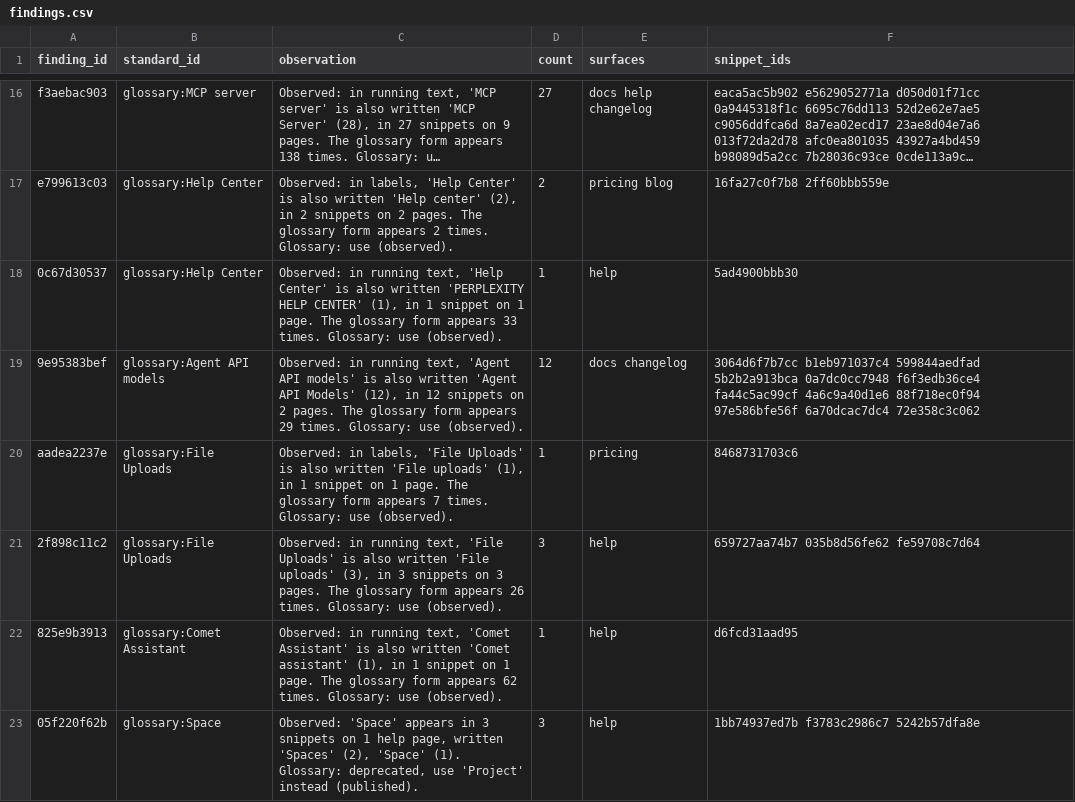
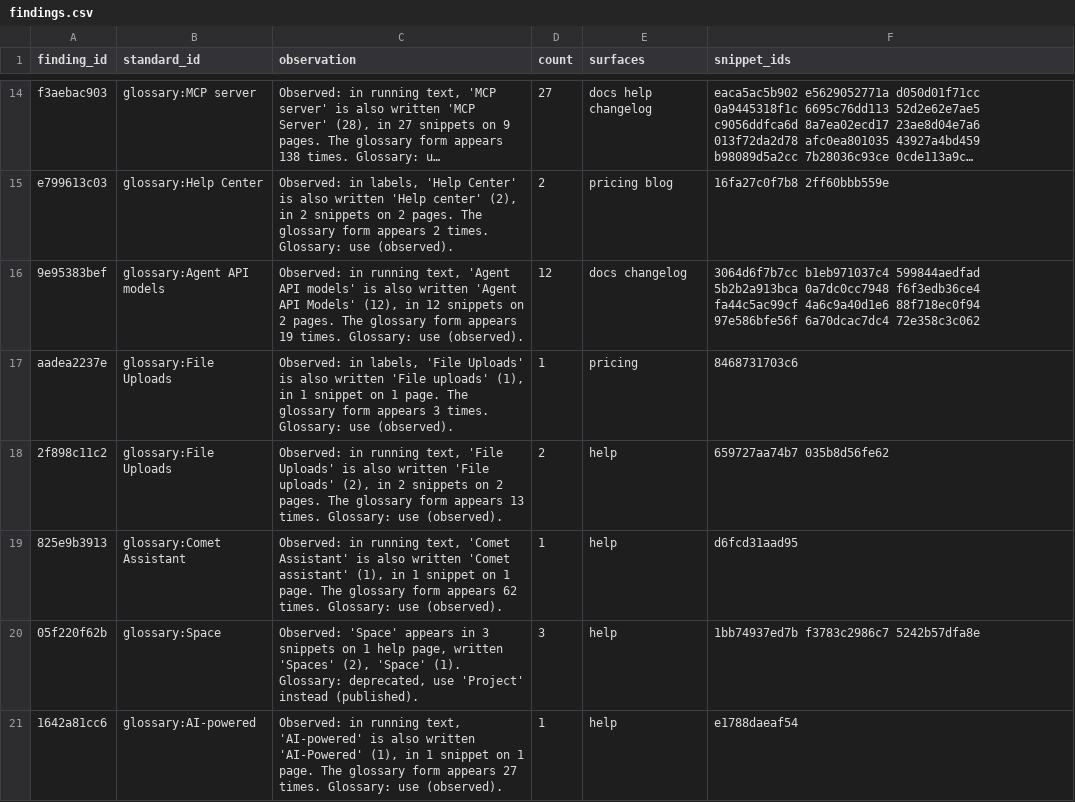
Before and after one commit to kieranforde1/perplexity-content-design-audit, a CSV file: data/perplexity/findings.csv, drawn as a sheet; only a part is shown, gaps mark what is left out; the shorter side is filled out with more unchanged rows; long unchanged cells end in …; removed rows and columns are numbered as before the commit, all else as after; the diff covers the shown part only; the diff names each change by its address in the sheet, - before the commit and + after, or states it on an @@ line.

```diff
--- a/data/perplexity/findings.csv
+++ b/data/perplexity/findings.csv
-row 18: 0c67d30537 | glossary:Help Center | Observed: in running text, 'Help Center' is also written 'PERPLEXITY HELP CENTER' (1), in 1 snippet on 1 page. The glossary form appears 33 times. Glossary: use (observed). | 1 | help | 5ad4900bbb30
-C16 (observation): …form appears 29 times. Glossary:…
+C16 (observation): …form appears 19 times. Glossary:…
-C17 (observation): …form appears 7 times. Glossary:…
+C17 (observation): …form appears 3 times. Glossary:…
-C18 (observation): …'File uploads' (3), in 3 snippets on 3 pages. The glossary form appears 26 times. Glossary:…
+C18 (observation): …'File uploads' (2), in 2 snippets on 2 pages. The glossary form appears 13 times. Glossary:…
-D18 (count): 3
+D18 (count): 2
-F18 (snippet_ids): 659727aa74b7 035b8d56fe62 fe59708c7d64
+F18 (snippet_ids): 659727aa74b7 035b8d56fe62
```
Also changed, not shown: 8 removed rows and 15 edited cells elsewhere in this file, 5 other files.
